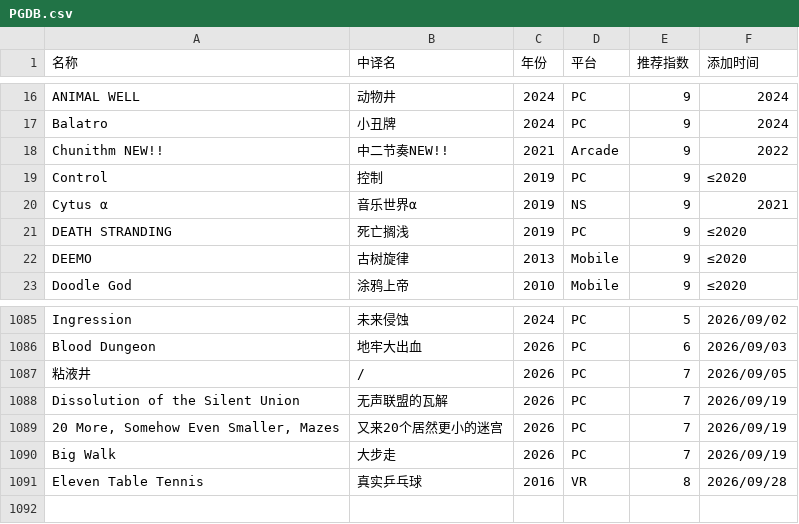
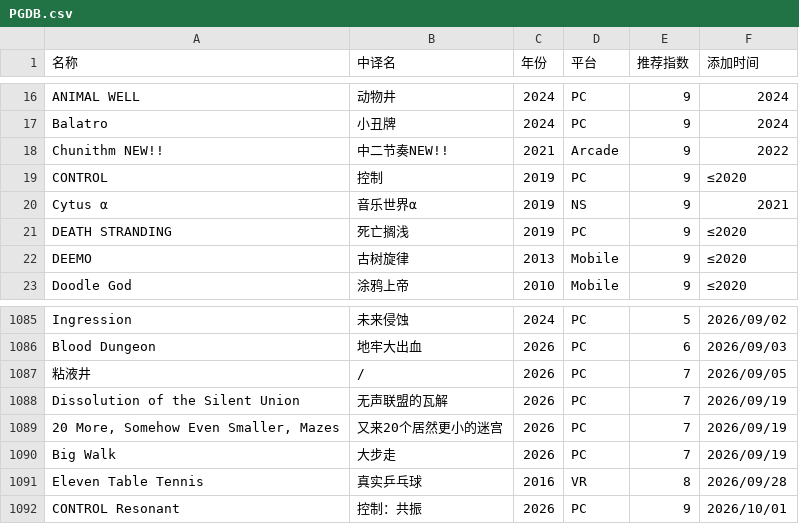
Before and after one commit to pqr-gaming/pqr-gaming.github.io, a CSV file: PGDB.csv, drawn as a sheet; only a part is shown, gaps mark what is left out.

Commit message:
add new entry

```diff
--- a/PGDB.csv
+++ b/PGDB.csv
@@ -18,3 +18,3 @@ Balatro,小丑牌,2024,PC,9,2024
 Chunithm NEW!!,中二节奏NEW!!,2021,Arcade,9,2022
-Control,控制,2019,PC,9,≤2020
+CONTROL,控制,2019,PC,9,≤2020
 Cytus α,音乐世界α,2019,NS,9,2021
@@ -1091 +1091,2 @@ Big Walk,大步走,2026,PC,7,2026/09/19
 Eleven Table Tennis,真实乒乓球,2016,VR,8,2026/09/28
+CONTROL Resonant,控制：共振,2026,PC,9,2026/10/01
```
